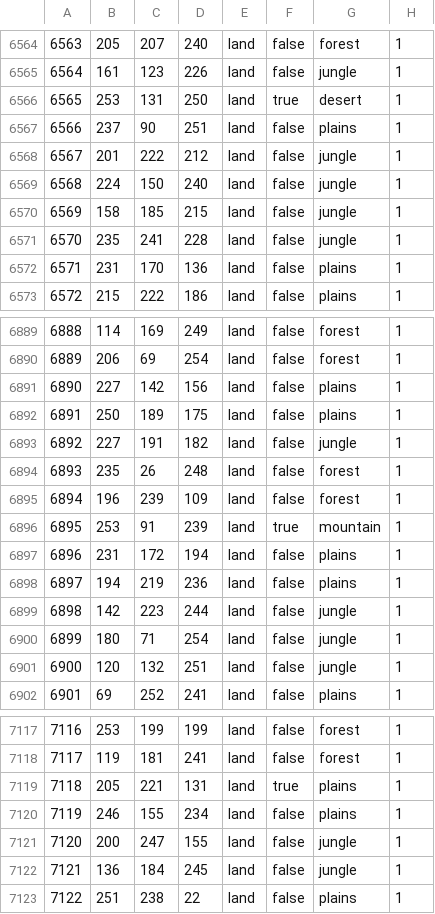
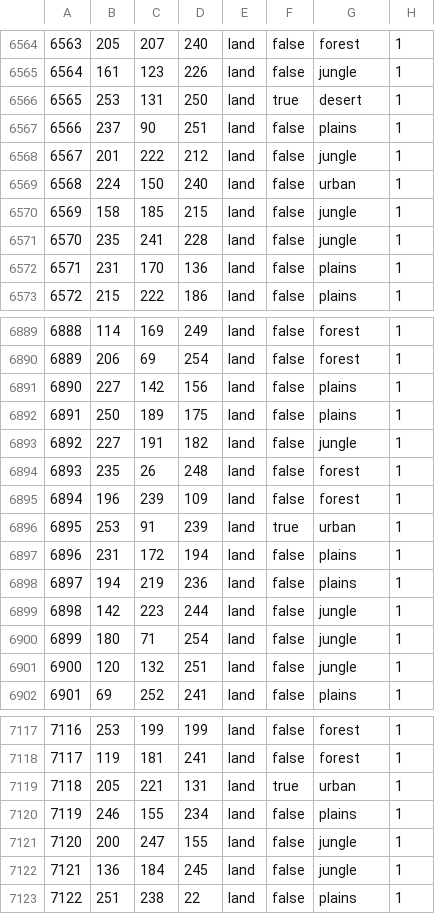
Before and after one commit to Artem1slife/powerfantasymod, a CSV file: map/definition.csv, drawn as a sheet; only a part is shown, gaps mark what is left out; the diff covers the shown part only.

```diff
--- a/map/definition.csv
+++ b/map/definition.csv
@@ -6568,3 +6568,3 @@
 6567;201;222;212;land;false;jungle;1
-6568;224;150;240;land;false;jungle;1
+6568;224;150;240;land;false;urban;1
 6569;158;185;215;land;false;jungle;1
@@ -6895,3 +6895,3 @@
 6894;196;239;109;land;false;forest;1
-6895;253;91;239;land;true;mountain;1
+6895;253;91;239;land;true;urban;1
 6896;231;172;194;land;false;plains;1
@@ -7118,3 +7118,3 @@
 7117;119;181;241;land;false;forest;1
-7118;205;221;131;land;true;plains;1
+7118;205;221;131;land;true;urban;1
 7119;246;155;234;land;false;plains;1
```
Also changed, not shown: 11 edited cells elsewhere in this file, 23 other files.
